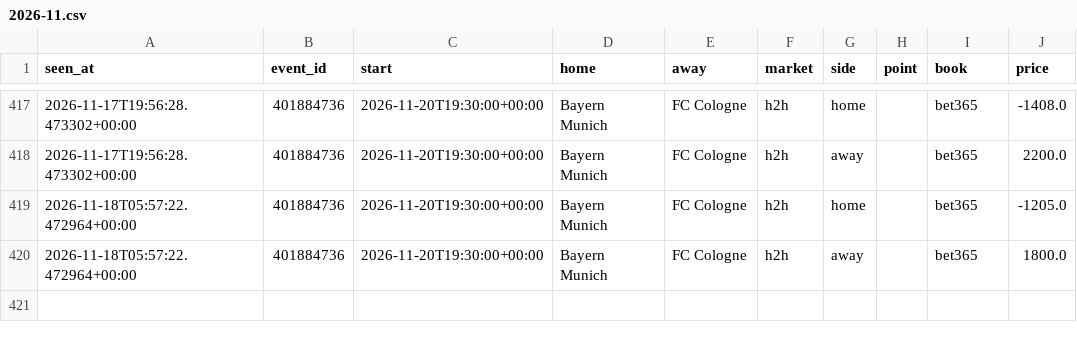
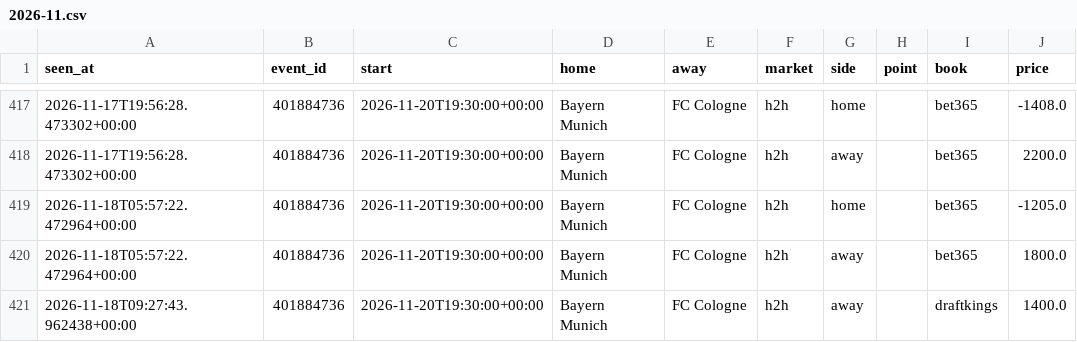
Before and after one commit to tdrey10/sports, a CSV file: data/odds/bundesliga/2026-11.csv, drawn as a sheet; only a part is shown, gaps mark what is left out.

```diff
--- a/data/odds/bundesliga/2026-11.csv
+++ b/data/odds/bundesliga/2026-11.csv
@@ -420 +420,2 @@ seen_at,event_id,start,home,away,market,side,point,book,price
 2026-11-18T05:57:22.472964+00:00,401884736,2026-11-20T19:30:00+00:00,Bayern Munich,FC Cologne,h2h,away,,bet365,1800.0
+2026-11-18T09:27:43.962438+00:00,401884736,2026-11-20T19:30:00+00:00,Bayern Munich,FC Cologne,h2h,away,,draftkings,1400.0
```
Also changed, not shown: data/odds/nba/2026-11.csv, 10 other files.
